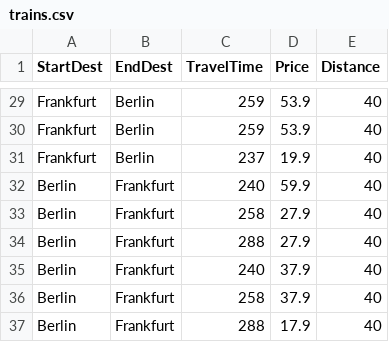
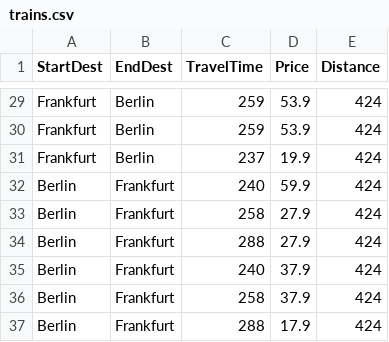
Before and after one commit to EmilLykke/p1, a CSV file: trains.csv, drawn as a sheet; only a part is shown, gaps mark what is left out; the diff covers the shown part only; the diff names each change by its address in the sheet, - before the commit and + after, or states it on an @@ line.

```diff
--- a/trains.csv
+++ b/trains.csv
-E29:E37 (Distance): 40
+E29:E37 (Distance): 424
```
Also changed, not shown: 27 edited cells elsewhere in this file, airplanes.csv.
